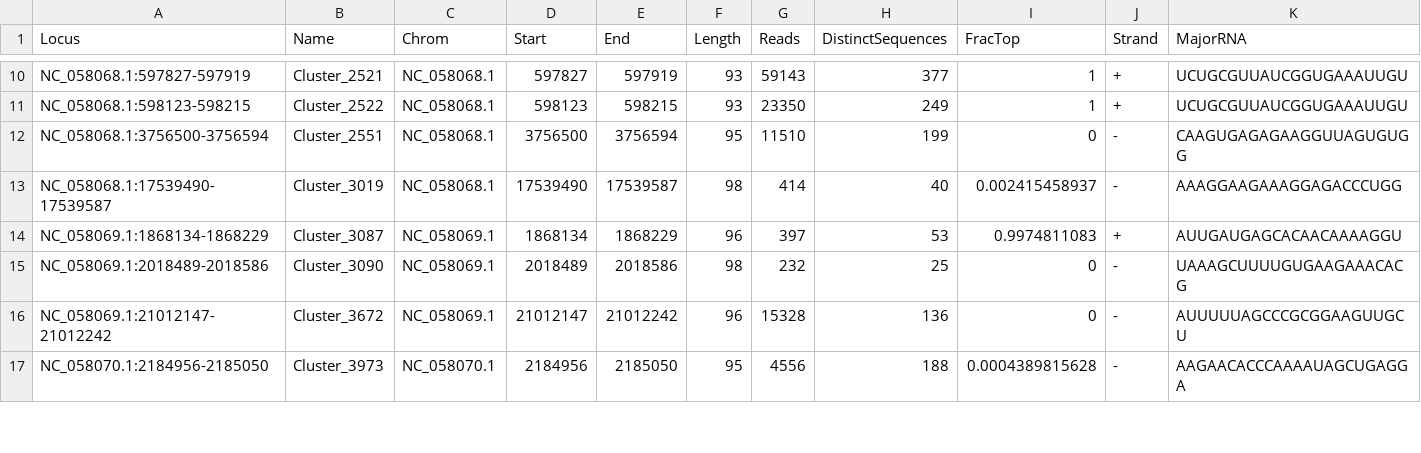
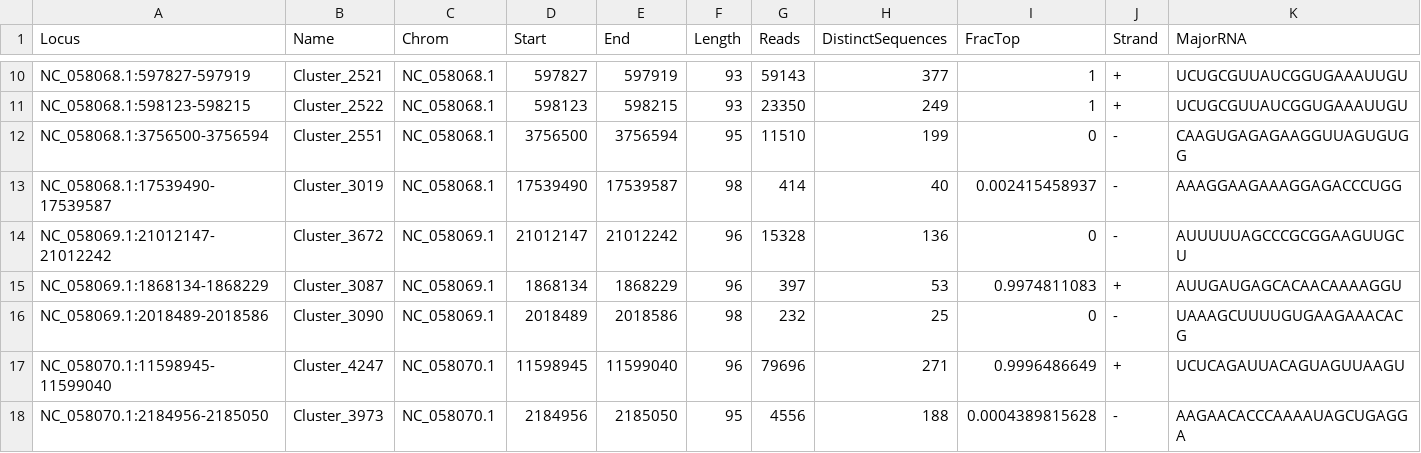
Before and after one commit to urol-e5/deep-dive, a CSV file: DEF-cross-species/output/10-shortRNA-ShortStack-comparison/Apul_results_mature_named.csv, drawn as a sheet; only a part is shown, gaps mark what is left out; removed rows and columns are numbered as before the commit, all else as after; rows hold the shown columns only; the diff covers the shown part only; the diff names each change by its address in the sheet, - before the commit and + after, or states it on an @@ line.

Commit message:
updating mirna names

```diff
--- a/DEF-cross-species/output/10-shortRNA-ShortStack-comparison/Apul_results_mature_named.csv
+++ b/DEF-cross-species/output/10-shortRNA-ShortStack-comparison/Apul_results_mature_named.csv
+row 14: NC_058069.1:21012147-21012242 | Cluster_3672 | NC_058069.1 | 21012147 | 21012242 | 96 | 15328 | 136 | 0 | - | AUUUUUAGCCCGCGGAAGUUGCU
-row 16: NC_058069.1:21012147-21012242 | Cluster_3672 | NC_058069.1 | 21012147 | 21012242 | 96 | 15328 | 136 | 0 | - | AUUUUUAGCCCGCGGAAGUUGCU
@@ row 18 moved to row 17: NC_058070.1:11598945-11599040 @@
```
Also changed, not shown: 2 added rows, 2 removed rows, 9 moved rows and 2 edited cells elsewhere in this file, DEF-cross-species/output/10-shortRNA-ShortStack-comparison/Peve_results_mature_named.csv, 2 other files.
